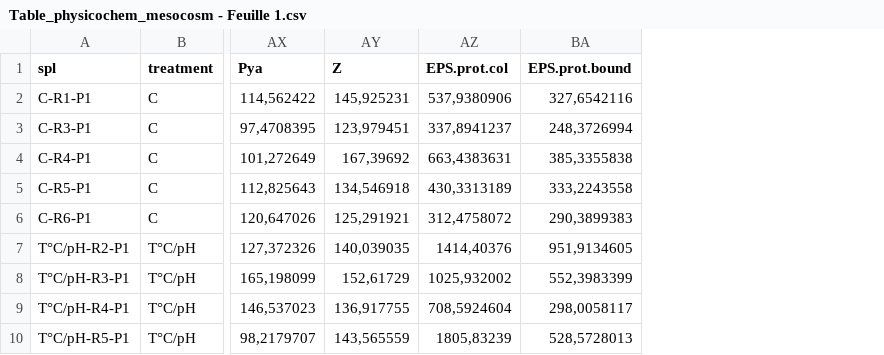
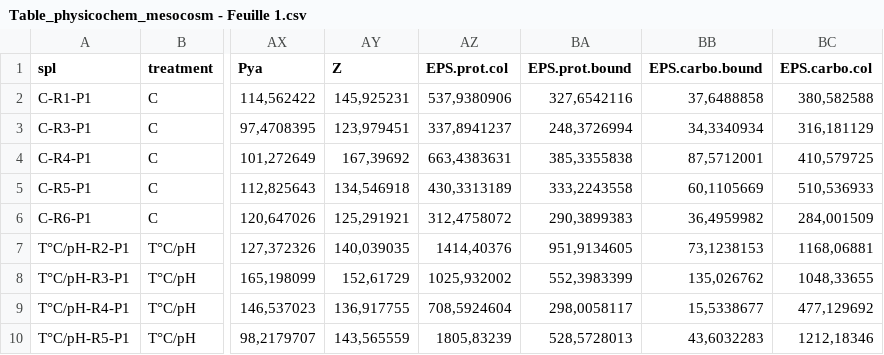
Before and after one commit to Hubas-prog/OA-microbial-mats, a CSV file: Table_physicochem_mesocosm - Feuille 1.csv, drawn as a sheet; only a part is shown, gaps mark what is left out; the diff names each change by its address in the sheet, - before the commit and + after, or states it on an @@ line.

Commit message:
Add files via upload

```diff
--- a/Table_physicochem_mesocosm - Feuille 1.csv
+++ b/Table_physicochem_mesocosm - Feuille 1.csv
+column BB (EPS.carbo.bound), rows 2-10: 37,6488858 | 34,3340934 | 87,5712001 | 60,1105669 | 36,4959982 | 73,1238153 | 135,026762 | 15,5338677 | 43,6032283
+column BC (EPS.carbo.col), rows 2-10: 380,582588 | 316,181129 | 410,579725 | 510,536933 | 284,001509 | 1168,06881 | 1048,33655 | 477,129692 | 1212,18346
```
